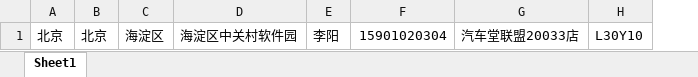
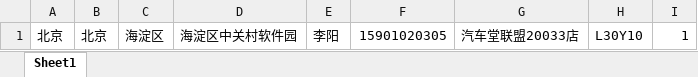
Before and after one commit to justtesta/mechanic, an Excel workbook: public/mechanic_import_template.xlsx, sheet Sheet1, drawn as a sheet; values as stored, in another font and other column widths than the file's, no borders; removed rows and columns are numbered as before the commit, all else as after; the diff names each change by its address in the sheet, - before the commit and + after, or states it on an @@ line.

```diff
--- a/public/mechanic_import_template.xlsx (sheet Sheet1)
+++ b/public/mechanic_import_template.xlsx (sheet Sheet1)
-column F, row 1: 15901020304
+column F, row 1: 15901020305
+column I, row 1: 1
```
Also changed, not shown: 1 other file.
